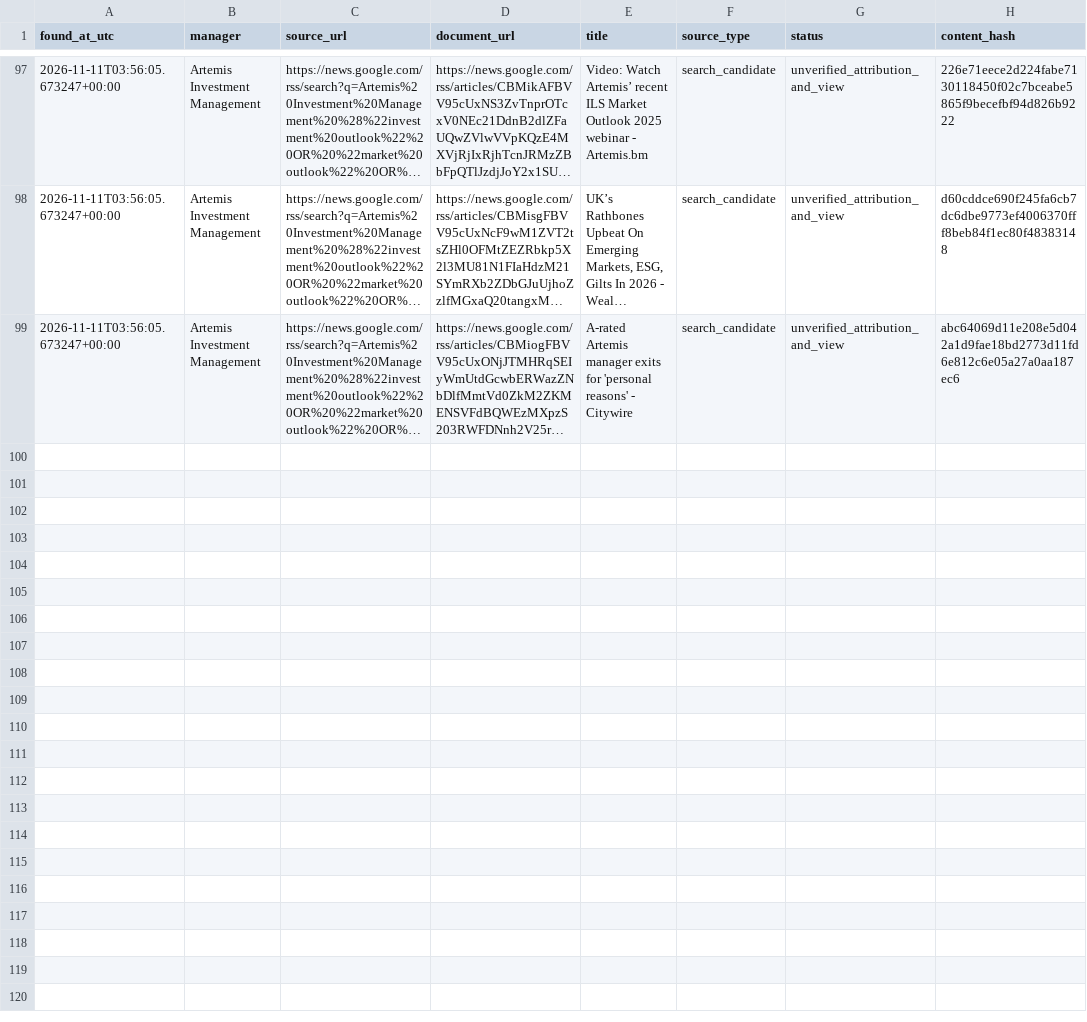
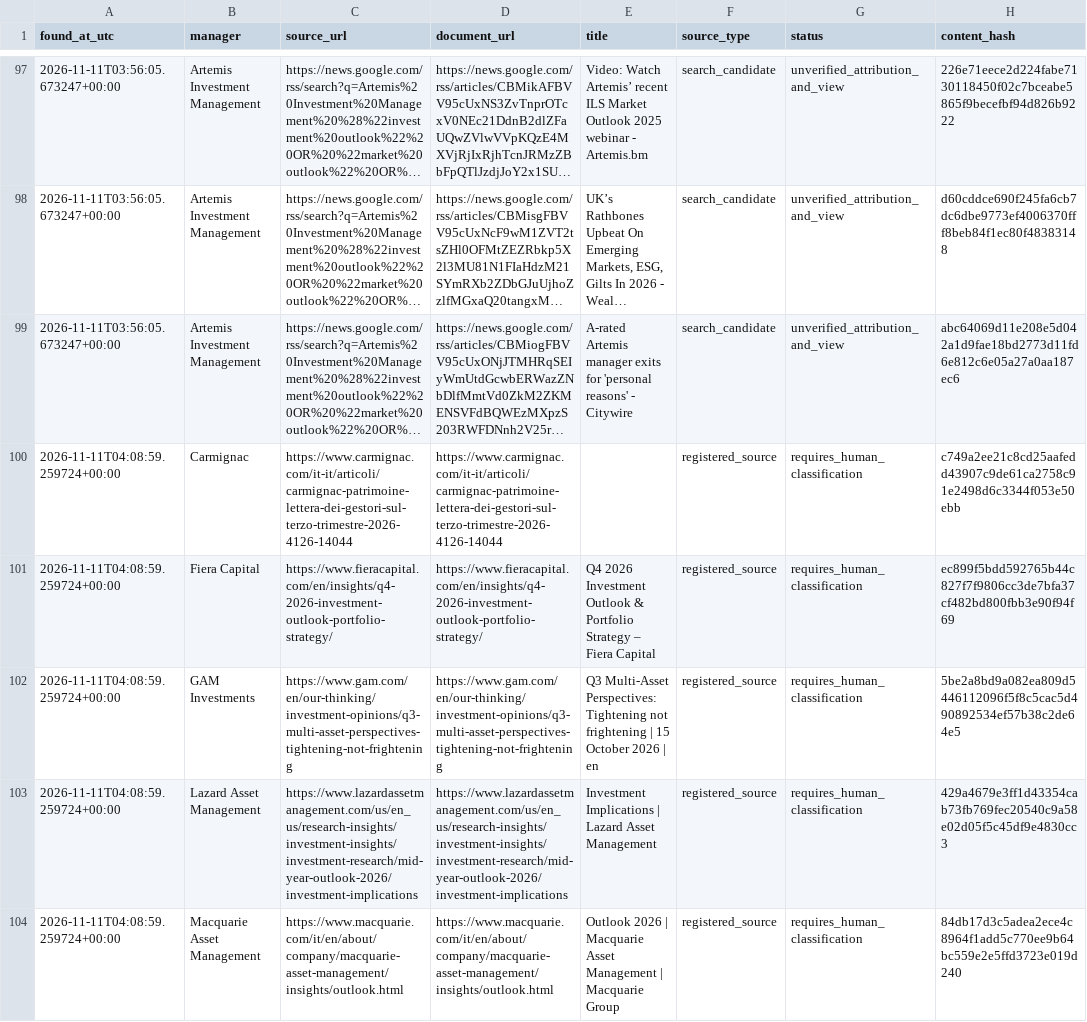
Before and after one commit to magitenia-bot/global-outlook-engine, a CSV file: research_monitor/discovered_documents.csv, drawn as a sheet; only a part is shown, gaps mark what is left out; long unchanged cells end in …; the diff covers the shown part only; the diff names each change by its address in the sheet, - before the commit and + after, or states it on an @@ line.

```diff
--- a/research_monitor/discovered_documents.csv
+++ b/research_monitor/discovered_documents.csv
+row 100: 2026-11-11T04:08:59.259724+00:00 | Carmignac | https://www.carmignac.com/it-it/articoli/carmignac-patrimoine-lettera-dei-gestori-sul-terzo-trimestre-2026-4126-14044 | https://www.carmignac.com/it-it/articoli/carmignac-patrimoine-lettera-dei-gestori-sul-terzo-trimestre-2026-4126-14044 |  | registered_source | requires_human_classification | c749a2ee21c8cd25aafedd43907c9de61ca2758c91e2498d6c3344f053e50ebb
+row 101: 2026-11-11T04:08:59.259724+00:00 | Fiera Capital | https://www.fieracapital.com/en/insights/q4-2026-investment-outlook-portfolio-strategy/ | https://www.fieracapital.com/en/insights/q4-2026-investment-outlook-portfolio-strategy/ | Q4 2026 Investment Outlook & Portfolio Strategy – Fiera Capital | registered_source | requires_human_classification | ec899f5bdd592765b44c827f7f9806cc3de7bfa37cf482bd800fbb3e90f94f69
+row 102: 2026-11-11T04:08:59.259724+00:00 | GAM Investments | https://www.gam.com/en/our-thinking/investment-opinions/q3-multi-asset-perspectives-tightening-not-frightening | https://www.gam.com/en/our-thinking/investment-opinions/q3-multi-asset-perspectives-tightening-not-frightening | Q3 Multi-Asset Perspectives: Tightening not frightening | 15 October 2026 | en | registered_source | requires_human_classification | 5be2a8bd9a082ea809d5446112096f5f8c5cac5d490892534ef57b38c2de64e5
+row 103: 2026-11-11T04:08:59.259724+00:00 | Lazard Asset Management | https://www.lazardassetmanagement.com/us/en_us/research-insights/investment-insights/investment-research/mid-year-outlook-2026/investment-implications | https://www.lazardassetmanagement.com/us/en_us/research-insights/investment-insights/investment-research/mid-year-outlook-2026/investment-implications | Investment Implications | Lazard Asset Management | registered_source | requires_human_classification | 429a4679e3ff1d43354cab73fb769fec20540c9a58e02d05f5c45df9e4830cc3
+row 104: 2026-11-11T04:08:59.259724+00:00 | Macquarie Asset Management | https://www.macquarie.com/it/en/about/company/macquarie-asset-management/insights/outlook.html | https://www.macquarie.com/it/en/about/company/macquarie-asset-management/insights/outlook.html | Outlook 2026 | Macquarie Asset Management | Macquarie Group | registered_source | requires_human_classification | 84db17d3c5adea2ece4c8964f1add5c770ee9b64bc559e2e5ffd3723e019d240
```
Also changed, not shown: 4 added rows elsewhere in this file, 2 other files.
